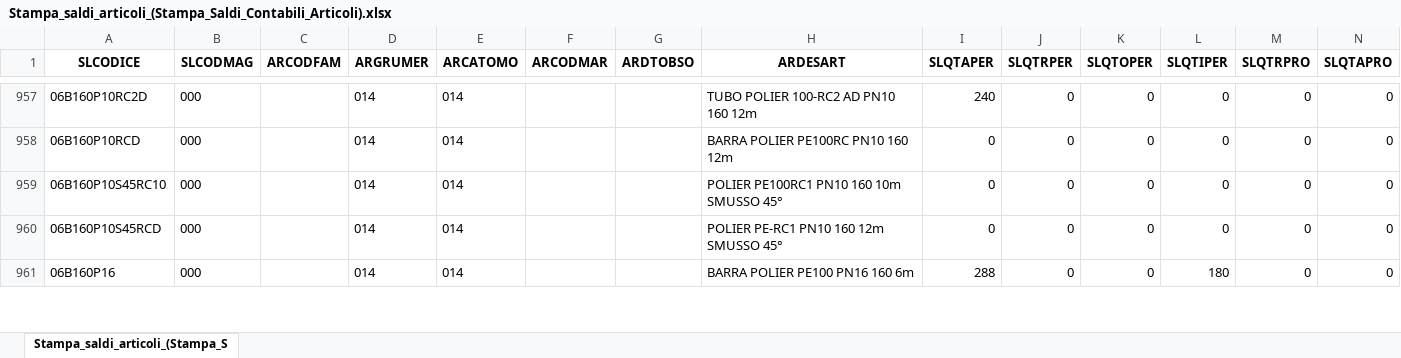
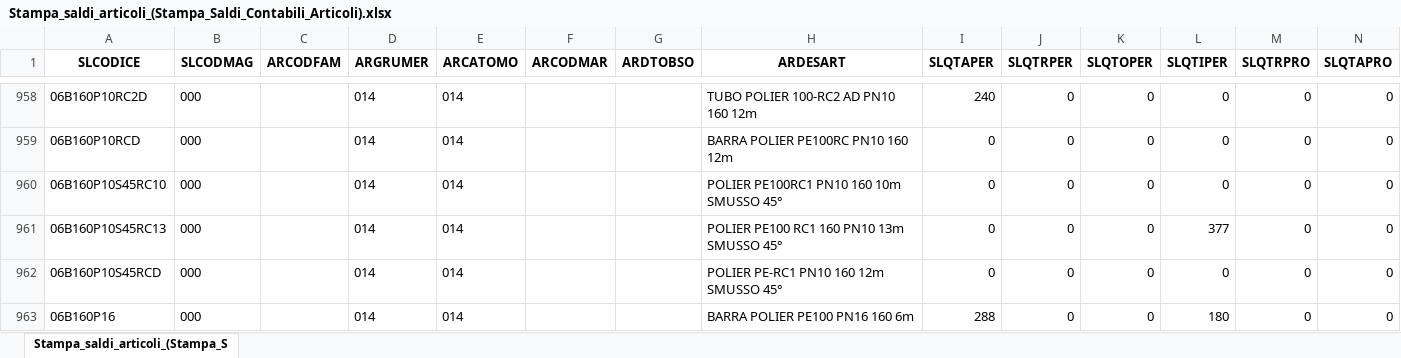
Before and after one commit to Riccini/giacenze-magazzino, an Excel workbook: Stampa_saldi_articoli_(Stampa_Saldi_Contabili_Articoli).xlsx, sheet Stampa_saldi_articoli_(Stampa_S, drawn as a sheet; only a part is shown, gaps mark what is left out; values as stored, in another font and other column widths than the file's, no borders; the diff covers the shown part only; the diff names each change by its address in the sheet, - before the commit and + after, or states it on an @@ line.

```diff
--- a/Stampa_saldi_articoli_(Stampa_Saldi_Contabili_Articoli).xlsx (sheet Stampa_saldi_articoli_(Stampa_S)
+++ b/Stampa_saldi_articoli_(Stampa_Saldi_Contabili_Articoli).xlsx (sheet Stampa_saldi_articoli_(Stampa_S)
+row 961: 06B160P10S45RC13 | 000 |  | 014 | 014 |  |  | POLIER PE100 RC1 160 PN10 13m SMUSSO 45° | 0 | 0 | 0 | 377 | 0 | 0
```
Also changed, not shown: 4 added rows, 1 removed row and 227 edited cells elsewhere in this sheet.
